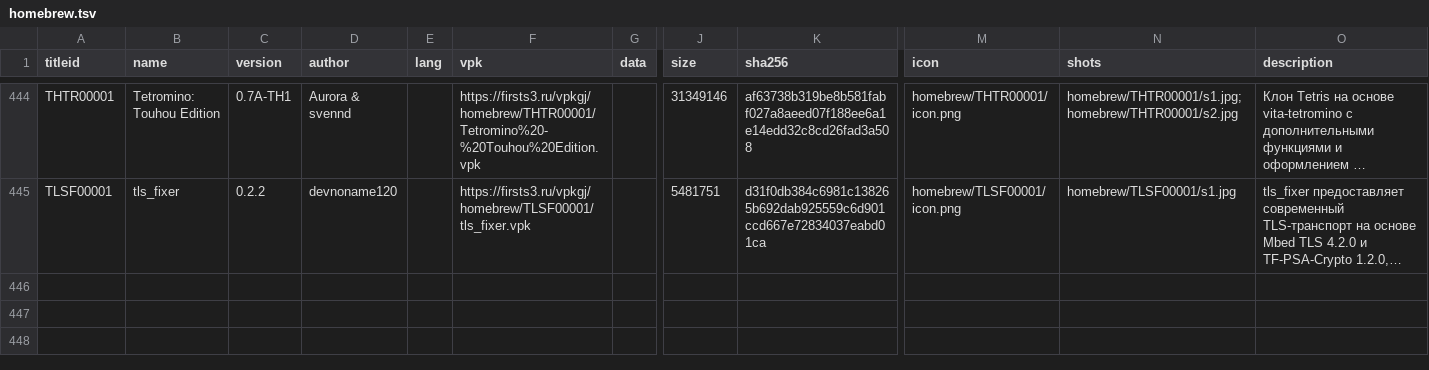
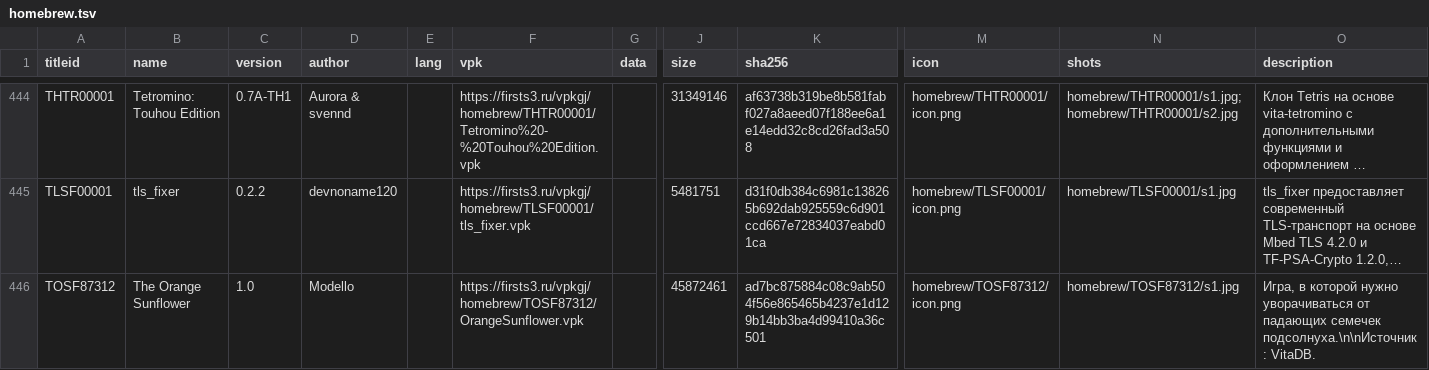
Before and after one commit to Risaro/vpkgj-db, a TSV file: catalog/homebrew.tsv, drawn as a sheet; only a part is shown, gaps mark what is left out; long unchanged cells end in …; rows hold the shown columns only; the diff covers the shown part only; the diff names each change by its address in the sheet, - before the commit and + after, or states it on an @@ line.

Commit message:
Khoumbryu i porty iz VitaDB

```diff
--- a/catalog/homebrew.tsv
+++ b/catalog/homebrew.tsv
+row 446: TOSF87312 | The Orange Sunflower | 1.0 | Modello |  | https://firsts3.ru/vpkgj/homebrew/TOSF87312/OrangeSunflower.vpk |  | 45872461 | ad7bc875884c08c9ab504f56e865465b4237e1d129b14bb3ba4d99410a36c501 | homebrew/TOSF87312/icon.png | homebrew/TOSF87312/s1.jpg | Игра, в которой нужно уворачиваться от падающих семечек подсолнуха.\n\nИсточник: VitaDB.
```
Also changed, not shown: 2 added rows elsewhere in this file, 29 other files.
